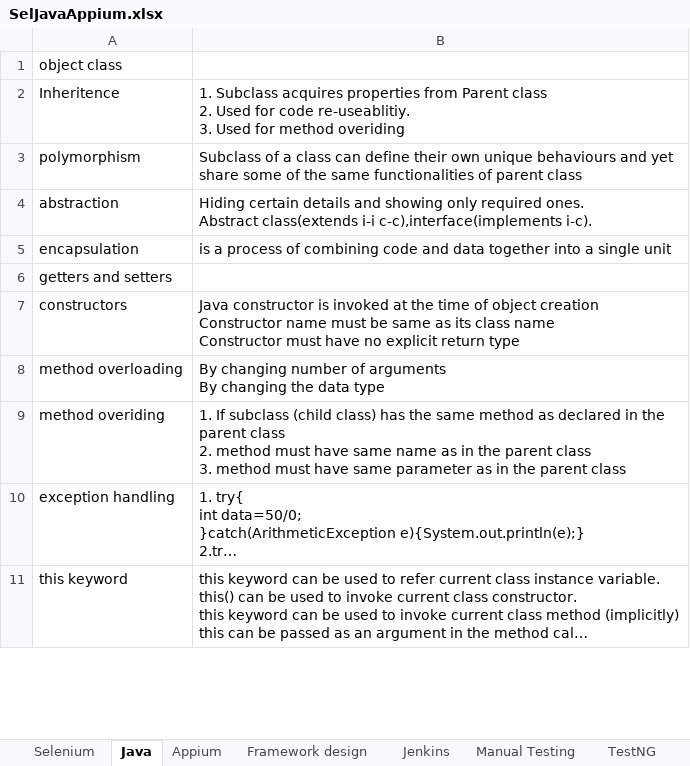
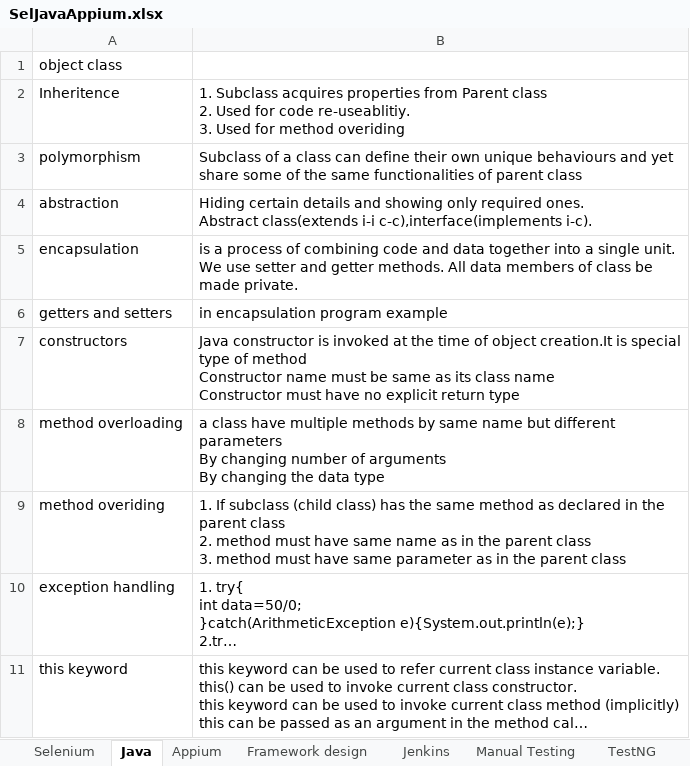
Before and after one commit to nikhilg37/AppiumLearning, an Excel workbook: SelJavaAppium.xlsx, sheet Java, drawn as a sheet; only a part is shown; long unchanged cells end in …; values as stored, in another font and other column widths than the file's, no borders; ↵ is a line break in a cell; the diff covers the shown part only; the diff names each change by its address in the sheet, - before the commit and + after, or states it on an @@ line.

Commit message:
java

```diff
--- a/SelJavaAppium.xlsx (sheet Java)
+++ b/SelJavaAppium.xlsx (sheet Java)
-B5: …a single unit
+B5: …a single unit. We use setter and getter methods. All data members of class be made private.
-B6: (empty)
+B6: in encapsulation program example
-B7: …of object creation ↵ Constructor name…
+B7: …of object creation.It is special type of method ↵ Constructor name…
-B8: By changing…
+B8: a class have multiple methods by same name but different parameters ↵ By changing…
```
Also changed, not shown: 2 edited cells elsewhere in this sheet.
